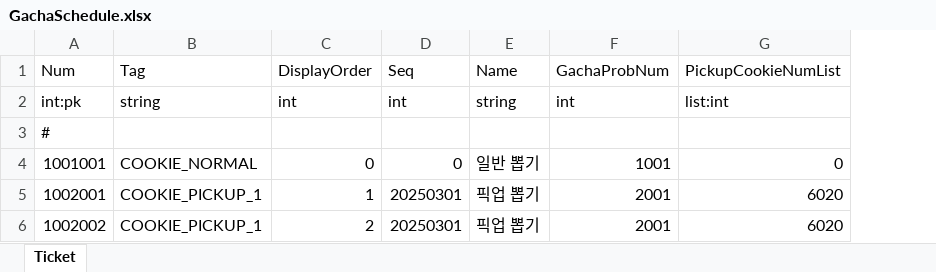
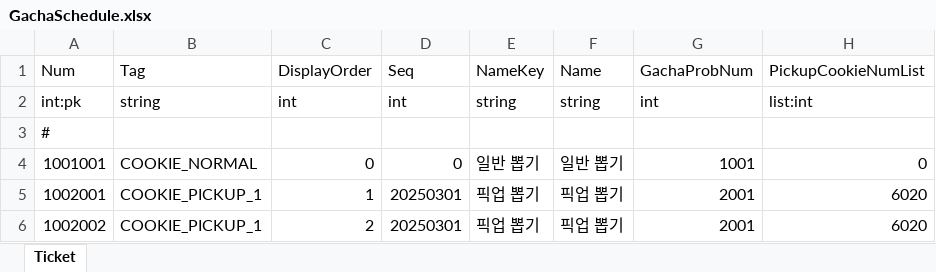
Before and after one commit to Kimseogyoung/AspNetGameServerStudy, an Excel workbook: Data/Excel/Proto/GachaSchedule.xlsx, sheet Ticket, drawn as a sheet; only a part is shown; values as stored, in another font and other column widths than the file's, no borders; the diff names each change by its address in the sheet, - before the commit and + after, or states it on an @@ line.

```diff
--- a/Data/Excel/Proto/GachaSchedule.xlsx (sheet Ticket)
+++ b/Data/Excel/Proto/GachaSchedule.xlsx (sheet Ticket)
+column E, rows 1-6: NameKey | string |  | 일반 뽑기 | 픽업 뽑기 | 픽업 뽑기
```
Also changed, not shown: Data/Excel/Proto/Localization.xlsx, 23 other files.
